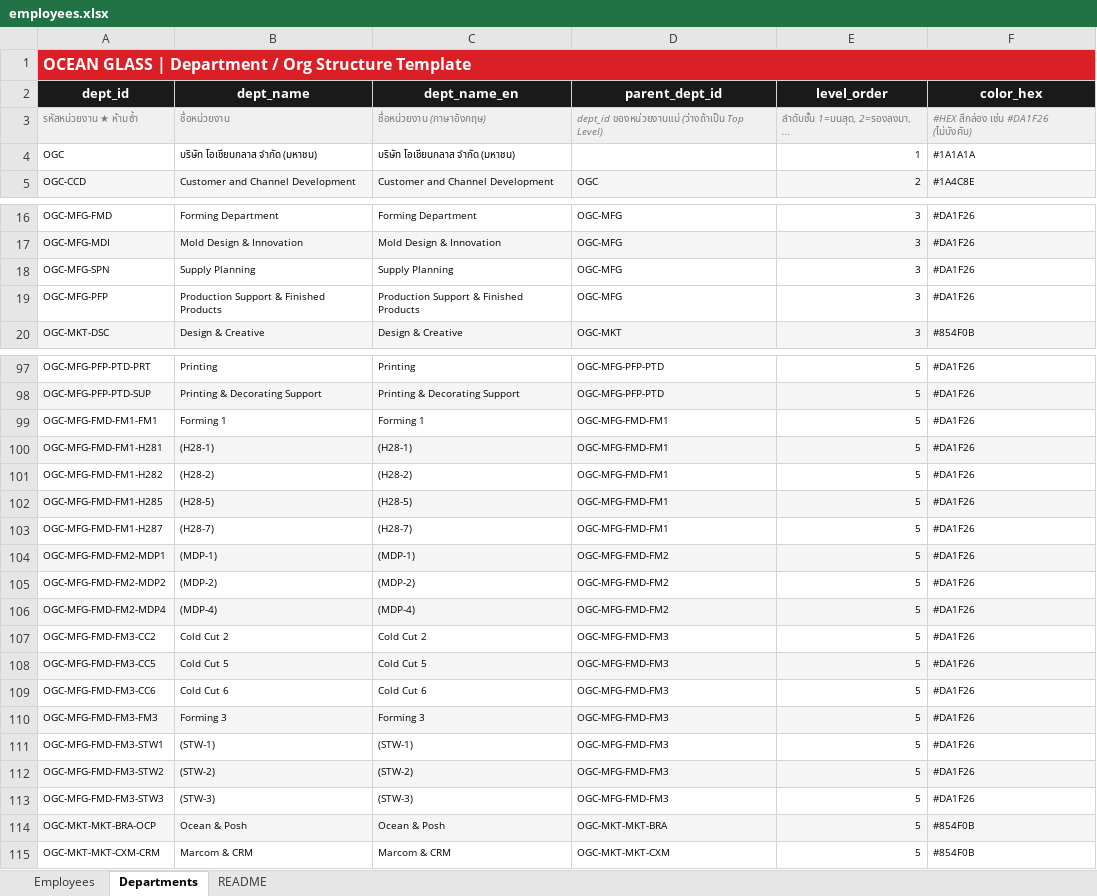
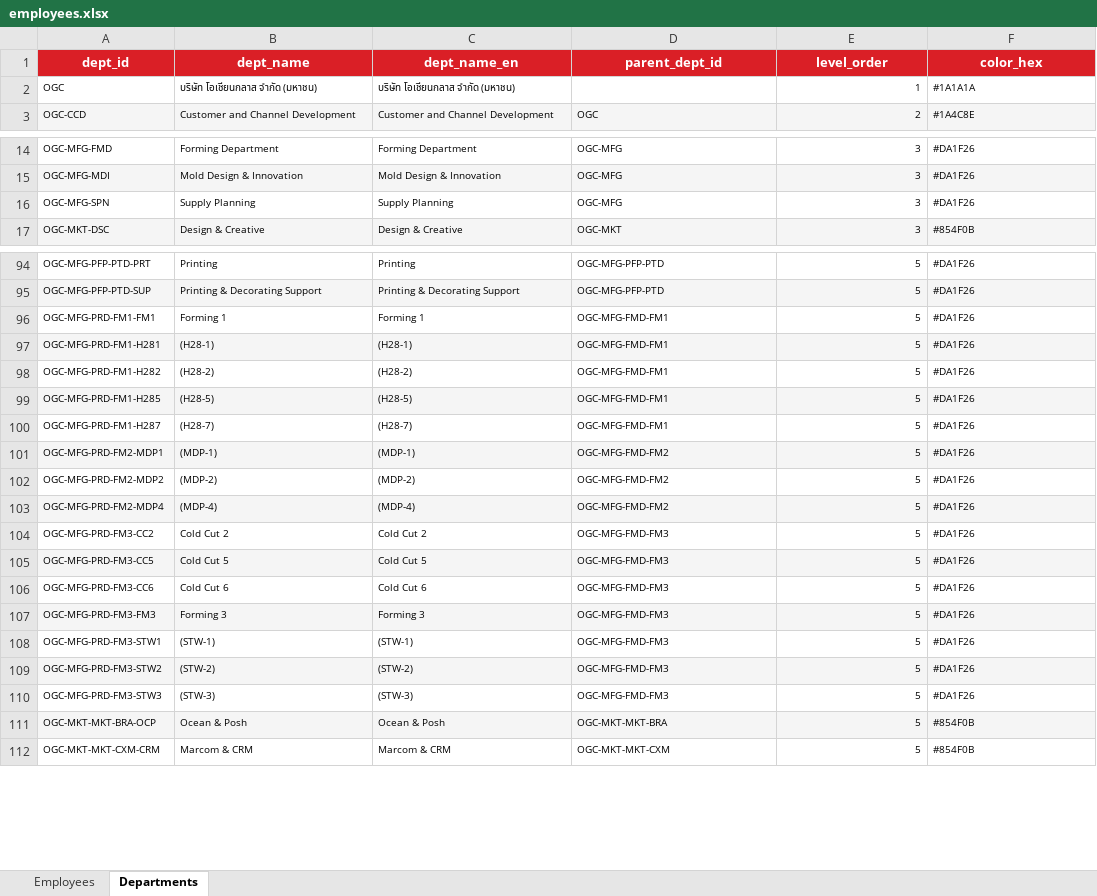
Before and after one commit to pkllimsurat-dotcom/oceanglass-orgchart, an Excel workbook: employees.xlsx, sheet Departments, drawn as a sheet; only a part is shown, gaps mark what is left out; values as stored, in another font and other column widths than the file's, no borders; removed rows and columns are numbered as before the commit, all else as after; the diff covers the shown part only; the diff names each change by its address in the sheet, - before the commit and + after, or states it on an @@ line.

```diff
--- a/employees.xlsx (sheet Departments)
+++ b/employees.xlsx (sheet Departments)
-sheet tab: README
-row 1: OCEAN GLASS | Department / Org Structure Template
-A1:F1 fill: #1A1A1A
+A1:F1 fill: #DA1F26
-row 3: รหัสหน่วยงาน ★ ห้ามซ้ำ | ชื่อหน่วยงาน | ชื่อหน่วยงาน (ภาษาอังกฤษ) | dept_id ของหน่วยงานแม่ (ว่างถ้าเป็น Top Level) | ลำดับชั้น 1=บนสุด, 2=รองลงมา, ... | #HEX สีกล่อง เช่น #DA1F26 (ไม่บังคับ)
-row 19: OGC-MFG-PFP | Production Support & Finished Products | Production Support & Finished Products | OGC-MFG | 3 | #DA1F26
-A96 (dept_id): OGC-MFG-FMD-FM1-FM1
+A96 (dept_id): OGC-MFG-PRD-FM1-FM1
-A97 (dept_id): OGC-MFG-FMD-FM1-H281
+A97 (dept_id): OGC-MFG-PRD-FM1-H281
-A98 (dept_id): OGC-MFG-FMD-FM1-H282
+A98 (dept_id): OGC-MFG-PRD-FM1-H282
-A99 (dept_id): OGC-MFG-FMD-FM1-H285
+A99 (dept_id): OGC-MFG-PRD-FM1-H285
-A100 (dept_id): OGC-MFG-FMD-FM1-H287
+A100 (dept_id): OGC-MFG-PRD-FM1-H287
-A101 (dept_id): OGC-MFG-FMD-FM2-MDP1
+A101 (dept_id): OGC-MFG-PRD-FM2-MDP1
-A102 (dept_id): OGC-MFG-FMD-FM2-MDP2
+A102 (dept_id): OGC-MFG-PRD-FM2-MDP2
-A103 (dept_id): OGC-MFG-FMD-FM2-MDP4
+A103 (dept_id): OGC-MFG-PRD-FM2-MDP4
-A104 (dept_id): OGC-MFG-FMD-FM3-CC2
+A104 (dept_id): OGC-MFG-PRD-FM3-CC2
-A105 (dept_id): OGC-MFG-FMD-FM3-CC5
+A105 (dept_id): OGC-MFG-PRD-FM3-CC5
-A106 (dept_id): OGC-MFG-FMD-FM3-CC6
+A106 (dept_id): OGC-MFG-PRD-FM3-CC6
-A107 (dept_id): OGC-MFG-FMD-FM3-FM3
+A107 (dept_id): OGC-MFG-PRD-FM3-FM3
-A108 (dept_id): OGC-MFG-FMD-FM3-STW1
+A108 (dept_id): OGC-MFG-PRD-FM3-STW1
-A109 (dept_id): OGC-MFG-FMD-FM3-STW2
+A109 (dept_id): OGC-MFG-PRD-FM3-STW2
-A110 (dept_id): OGC-MFG-FMD-FM3-STW3
+A110 (dept_id): OGC-MFG-PRD-FM3-STW3
```
Also changed, not shown: 1 removed row and 6 edited cells elsewhere in this sheet, sheet Employees, formulas that keep their value.
